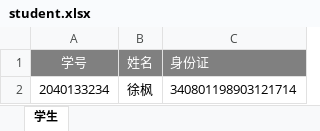
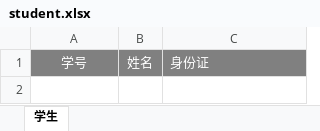
Before and after one commit to nm-1216/Dora, an Excel workbook: src/VNEXT/Dora.School/wwwroot/template/student.xlsx, sheet 学生, drawn as a sheet; values as stored, in another font and other column widths than the file's, no borders; the diff names each change by its address in the sheet, - before the commit and + after, or states it on an @@ line.

```diff
--- a/src/VNEXT/Dora.School/wwwroot/template/student.xlsx (sheet 学生)
+++ b/src/VNEXT/Dora.School/wwwroot/template/student.xlsx (sheet 学生)
-row 2: 2040133234 | 徐枫 | 340801198903121714
```
Also changed, not shown: src/VNEXT/Dora.School/wwwroot/template/teacher.xlsx, 33 other files.
